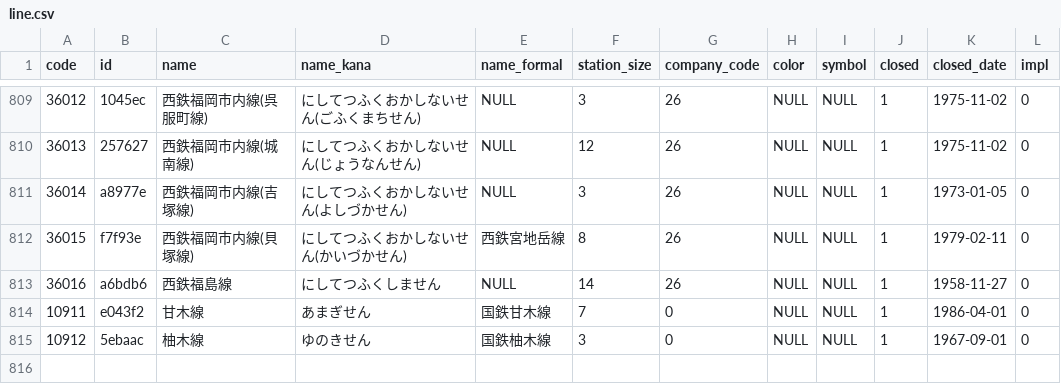
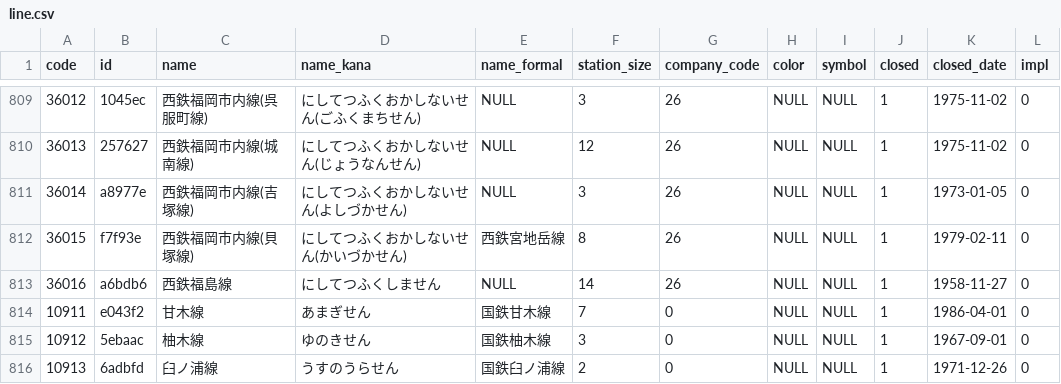
Before and after one commit to Seo-4d696b75/station_database, a CSV file: out/line.csv, drawn as a sheet; only a part is shown, gaps mark what is left out.

```diff
--- a/out/line.csv
+++ b/out/line.csv
@@ -815 +815,2 @@ code,id,name,name_kana,name_formal,station_size,company_code,color,symbol,closed
 10912,5ebaac,柚木線,ゆのきせん,国鉄柚木線,3,0,NULL,NULL,1,1967-09-01,0
+10913,6adbfd,臼ノ浦線,うすのうらせん,国鉄臼ノ浦線,2,0,NULL,NULL,1,1971-12-26,0
```
Also changed, not shown: out/register.csv, src/extra/station.csv, 15 other files.
